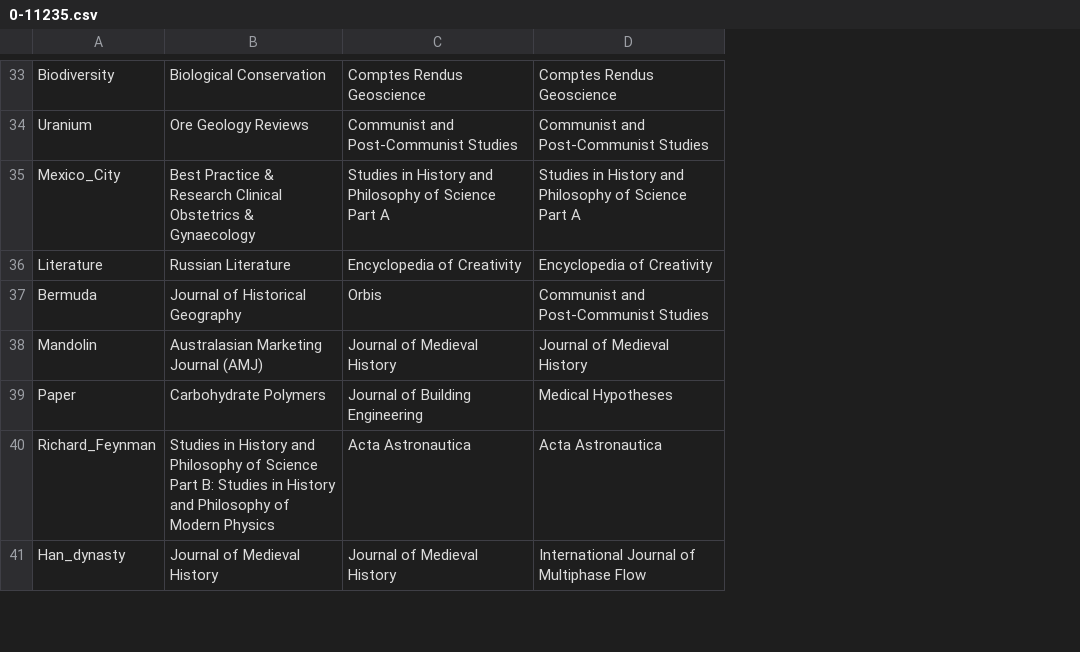
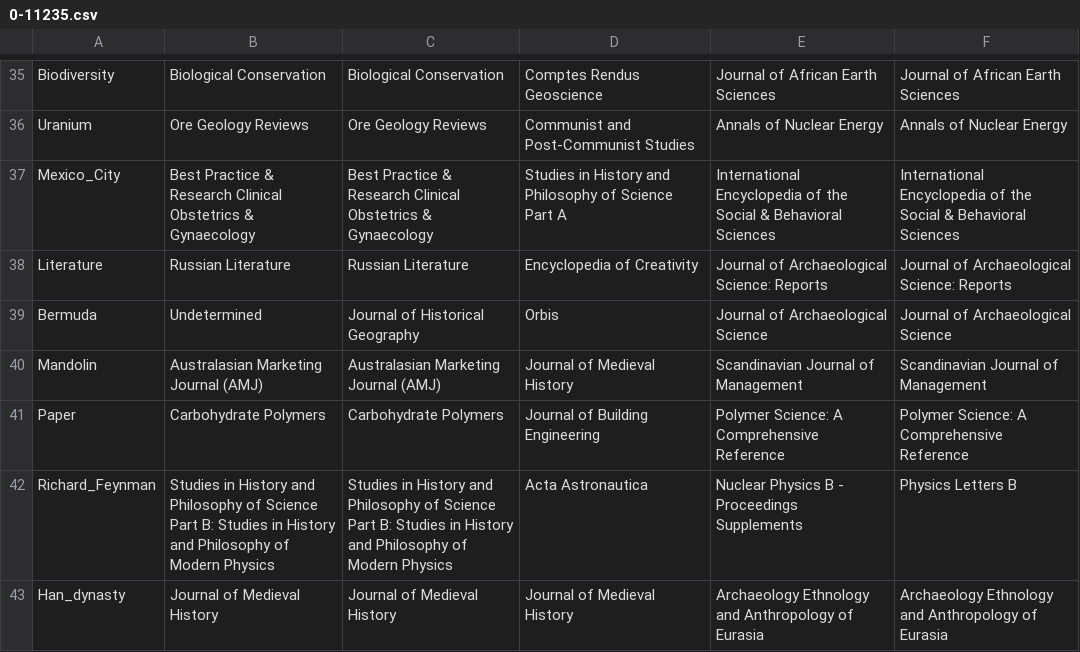
Before and after one commit to saurav-singh/Exatas, a CSV file: CBR/SOLUTION/0-11235.csv, drawn as a sheet; only a part is shown, gaps mark what is left out; removed rows and columns are numbered as before the commit, all else as after; the diff covers the shown part only; the diff names each change by its address in the sheet, - before the commit and + after, or states it on an @@ line.

```diff
--- a/CBR/SOLUTION/0-11235.csv
+++ b/CBR/SOLUTION/0-11235.csv
+column C, rows 35-43: Biological Conservation | Ore Geology Reviews | Best Practice & Research Clinical Obstetrics & Gynaecology | Russian Literature | Journal of Historical Geography | Australasian Marketing Journal (AMJ) | Carbohydrate Polymers | Studies in History and Philosophy of Science Part B: Studies in History and Philosophy of Modern Physics | Journal of Medieval History
-column D, rows 33-41: Comptes Rendus Geoscience | Communist and Post-Communist Studies | Studies in History and Philosophy of Science Part A | Encyclopedia of Creativity | Communist and Post-Communist Studies | Journal of Medieval History | Medical Hypotheses | Acta Astronautica | International Journal of Multiphase Flow
+column E, rows 35-43: Journal of African Earth Sciences | Annals of Nuclear Energy | International Encyclopedia of the Social & Behavioral Sciences | Journal of Archaeological Science: Reports | Journal of Archaeological Science | Scandinavian Journal of Management | Polymer Science: A Comprehensive Reference | Nuclear Physics B - Proceedings Supplements | Archaeology Ethnology and Anthropology of Eurasia
+column F, rows 35-43: Journal of African Earth Sciences | Annals of Nuclear Energy | International Encyclopedia of the Social & Behavioral Sciences | Journal of Archaeological Science: Reports | Journal of Archaeological Science | Scandinavian Journal of Management | Polymer Science: A Comprehensive Reference | Physics Letters B | Archaeology Ethnology and Anthropology of Eurasia
-B39: Journal of Historical Geography
+B39: Undetermined
```
Also changed, not shown: 2 added rows and 4 edited cells elsewhere in this file, CBR/SOLUTION/0-10307.csv, CBR/SOLUTION/0-6559.csv, 11 other files.
